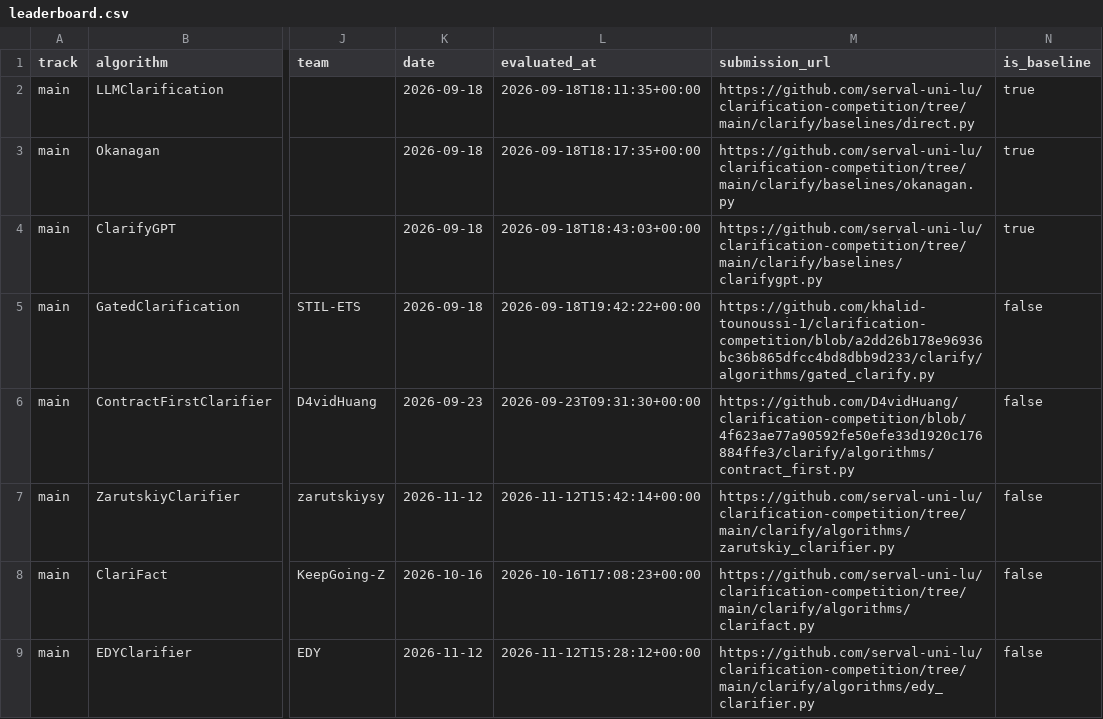
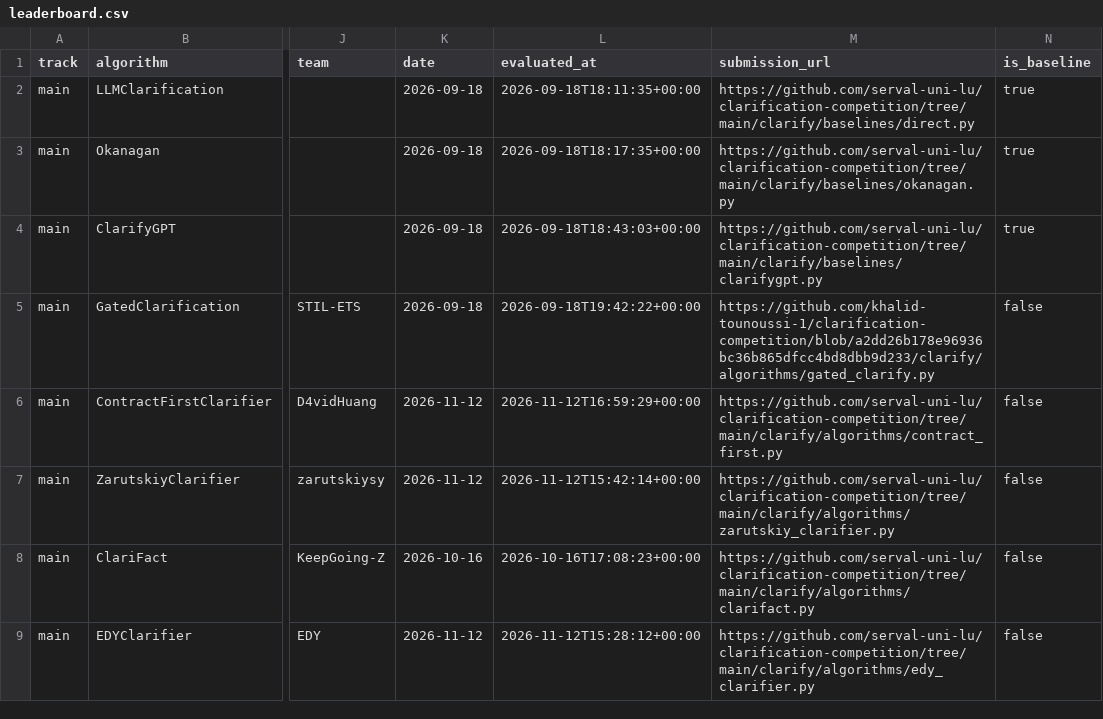
Before and after one commit to serval-uni-lu/clarification-competition, a CSV file: docs/data/leaderboard.csv, drawn as a sheet; only a part is shown, gaps mark what is left out; the diff names each change by its address in the sheet, - before the commit and + after, or states it on an @@ line.

Commit message:
Add D4vidHuang results

```diff
--- a/docs/data/leaderboard.csv
+++ b/docs/data/leaderboard.csv
-K6 (date): 2026-09-23
+K6 (date): 2026-11-12
-L6 (evaluated_at): 2026-09-23T09:31:30+00:00
+L6 (evaluated_at): 2026-11-12T16:59:29+00:00
-M6 (submission_url): https://github.com/D4vidHuang/clarification-competition/blob/4f623ae77a90592fe50efe33d1920c176884ffe3/clarify/algorithms/contract_first.py
+M6 (submission_url): https://github.com/serval-uni-lu/clarification-competition/tree/main/clarify/algorithms/contract_first.py
```
